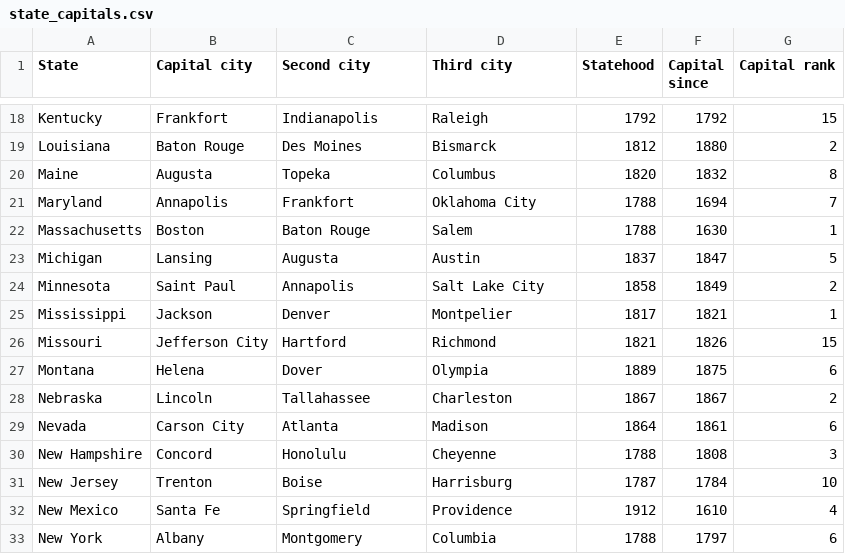
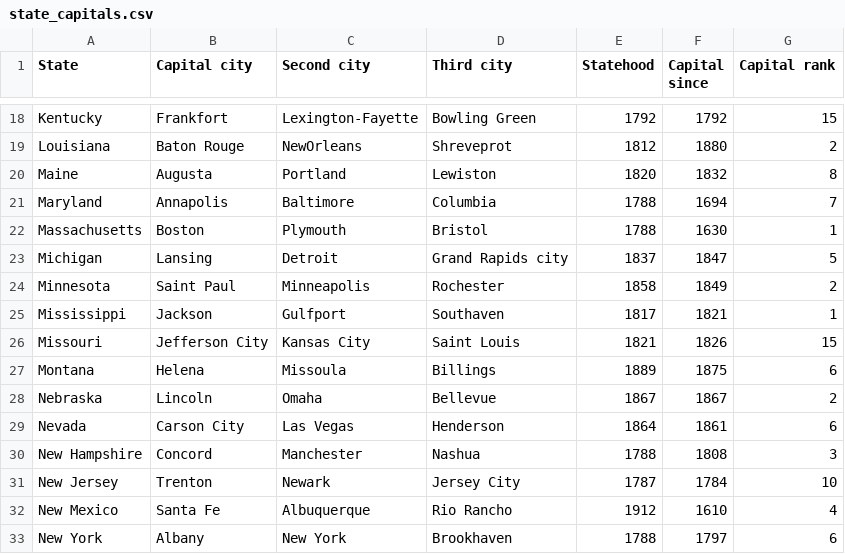
Before and after one commit to Junyi-Pan/State-Capital-Quiz, a CSV file: app/src/main/assets/state_capitals.csv, drawn as a sheet; only a part is shown, gaps mark what is left out; the diff covers the shown part only; the diff names each change by its address in the sheet, - before the commit and + after, or states it on an @@ line.

```diff
--- a/app/src/main/assets/state_capitals.csv
+++ b/app/src/main/assets/state_capitals.csv
-C18 (Second city): Indianapolis
+C18 (Second city): Lexington-Fayette
-D18 (Third city): Raleigh
+D18 (Third city): Bowling Green
-C19 (Second city): Des Moines
+C19 (Second city): NewOrleans
-D19 (Third city): Bismarck
+D19 (Third city): Shreveprot
-C20 (Second city): Topeka
+C20 (Second city): Portland
-D20 (Third city): Columbus
+D20 (Third city): Lewiston
-C21 (Second city): Frankfort
+C21 (Second city): Baltimore
-D21 (Third city): Oklahoma City
+D21 (Third city): Columbia
-C22 (Second city): Baton Rouge
+C22 (Second city): Plymouth
-D22 (Third city): Salem
+D22 (Third city): Bristol
-C23 (Second city): Augusta
+C23 (Second city): Detroit
-D23 (Third city): Austin
+D23 (Third city): Grand Rapids city
-C24 (Second city): Annapolis
+C24 (Second city): Minneapolis
-D24 (Third city): Salt Lake City
+D24 (Third city): Rochester
-C25 (Second city): Denver
+C25 (Second city): Gulfport
-D25 (Third city): Montpelier
+D25 (Third city): Southaven
-C26 (Second city): Hartford
+C26 (Second city): Kansas City
-D26 (Third city): Richmond
+D26 (Third city): Saint Louis
-C27 (Second city): Dover
+C27 (Second city): Missoula
-D27 (Third city): Olympia
+D27 (Third city): Billings
-C28 (Second city): Tallahassee
+C28 (Second city): Omaha
-D28 (Third city): Charleston
+D28 (Third city): Bellevue
-C29 (Second city): Atlanta
+C29 (Second city): Las Vegas
-D29 (Third city): Madison
+D29 (Third city): Henderson
-C30 (Second city): Honolulu
+C30 (Second city): Manchester
-D30 (Third city): Cheyenne
+D30 (Third city): Nashua
-C31 (Second city): Boise
+C31 (Second city): Newark
-D31 (Third city): Harrisburg
+D31 (Third city): Jersey City
-C32 (Second city): Springfield
+C32 (Second city): Albuquerque
-D32 (Third city): Providence
+D32 (Third city): Rio Rancho
-C33 (Second city): Montgomery
+C33 (Second city): New York
-D33 (Third city): Columbia
+D33 (Third city): Brookhaven
```
Also changed, not shown: 68 edited cells elsewhere in this file.
